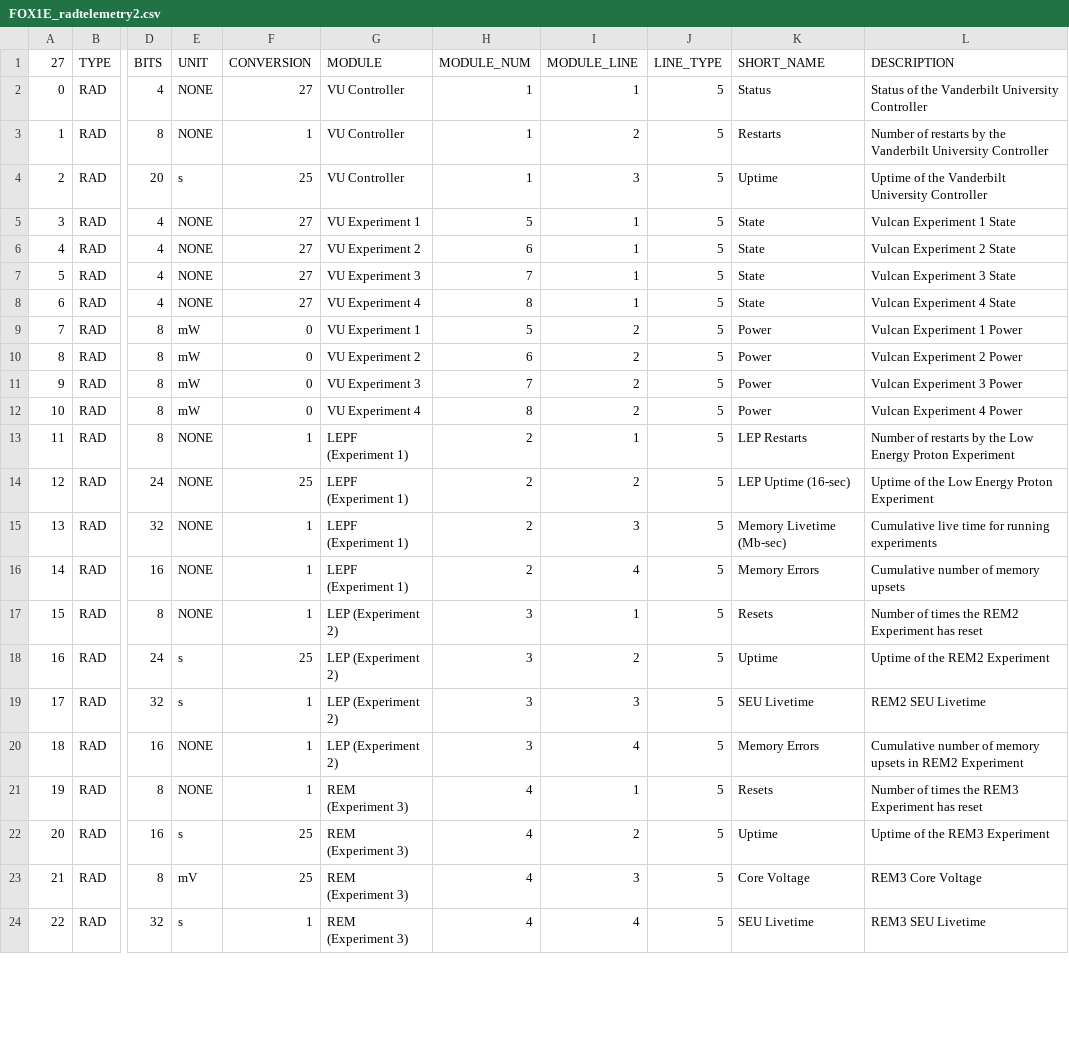
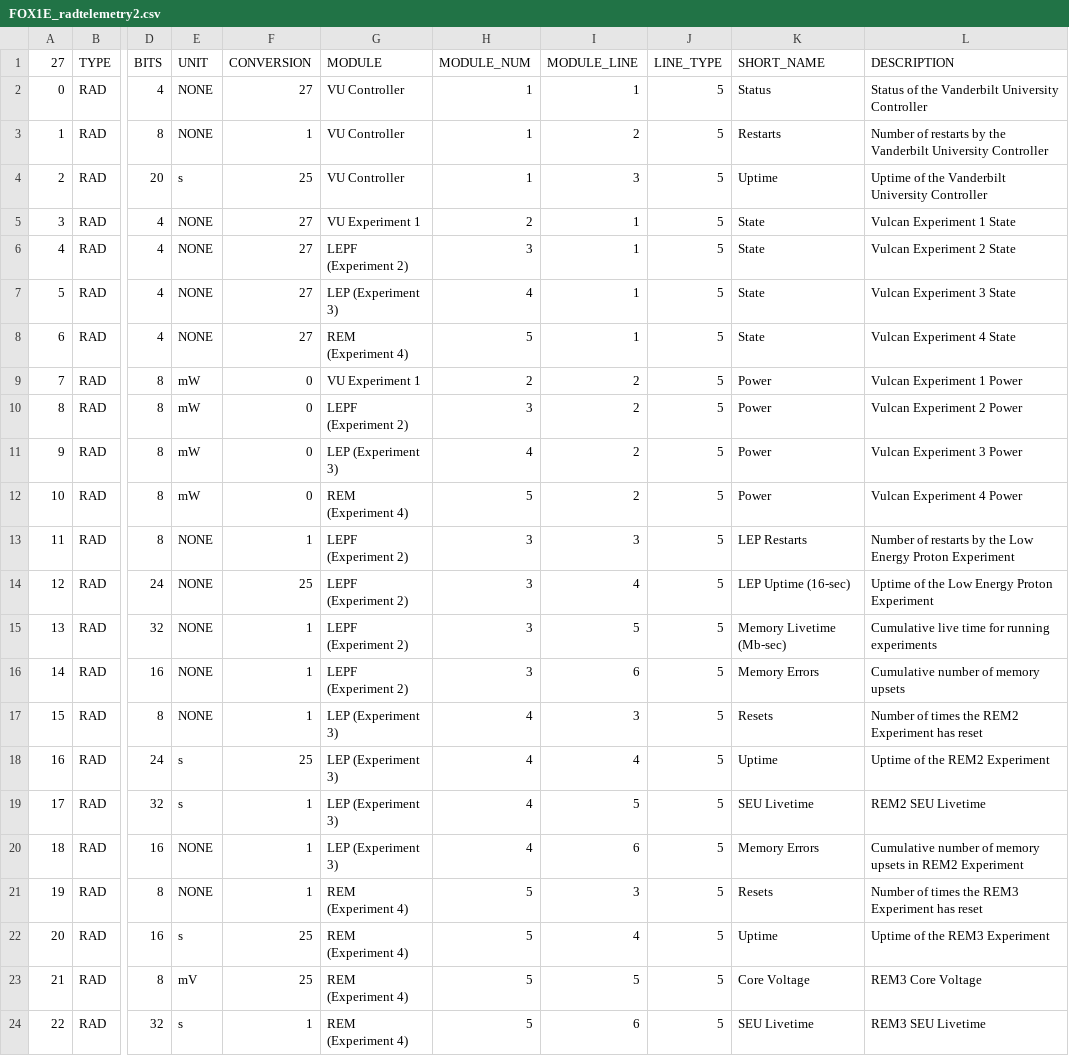
Before and after one commit to ac2cz/FoxTelem, a CSV file: spacecraft/FOX1E_radtelemetry2.csv, drawn as a sheet; only a part is shown, gaps mark what is left out; the diff covers the shown part only; the diff names each change by its address in the sheet, - before the commit and + after, or states it on an @@ line.

Commit message:
Addresses #412 updating the experiment labels

```diff
--- a/spacecraft/FOX1E_radtelemetry2.csv
+++ b/spacecraft/FOX1E_radtelemetry2.csv
-H5 (MODULE_NUM): 5
+H5 (MODULE_NUM): 2
-G6 (MODULE): VU Experiment 2
+G6 (MODULE): LEPF (Experiment 2)
-H6 (MODULE_NUM): 6
+H6 (MODULE_NUM): 3
-G7 (MODULE): VU Experiment 3
+G7 (MODULE): LEP (Experiment 3)
-H7 (MODULE_NUM): 7
+H7 (MODULE_NUM): 4
-G8 (MODULE): VU Experiment 4
+G8 (MODULE): REM (Experiment 4)
-H8 (MODULE_NUM): 8
+H8 (MODULE_NUM): 5
-H9 (MODULE_NUM): 5
+H9 (MODULE_NUM): 2
-G10 (MODULE): VU Experiment 2
+G10 (MODULE): LEPF (Experiment 2)
-H10 (MODULE_NUM): 6
+H10 (MODULE_NUM): 3
-G11 (MODULE): VU Experiment 3
+G11 (MODULE): LEP (Experiment 3)
-H11 (MODULE_NUM): 7
+H11 (MODULE_NUM): 4
-G12 (MODULE): VU Experiment 4
+G12 (MODULE): REM (Experiment 4)
-H12 (MODULE_NUM): 8
+H12 (MODULE_NUM): 5
-G13:G16 (MODULE): LEPF (Experiment 1)
+G13:G16 (MODULE): LEPF (Experiment 2)
-H13:H16 (MODULE_NUM): 2
+H13:H16 (MODULE_NUM): 3
-I13 (MODULE_LINE): 1
+I13 (MODULE_LINE): 3
-I14 (MODULE_LINE): 2
+I14 (MODULE_LINE): 4
-I15 (MODULE_LINE): 3
+I15 (MODULE_LINE): 5
-I16 (MODULE_LINE): 4
+I16 (MODULE_LINE): 6
-G17:G20 (MODULE): LEP (Experiment 2)
+G17:G20 (MODULE): LEP (Experiment 3)
-H17:H20 (MODULE_NUM): 3
+H17:H20 (MODULE_NUM): 4
-I17 (MODULE_LINE): 1
+I17 (MODULE_LINE): 3
-I18 (MODULE_LINE): 2
+I18 (MODULE_LINE): 4
-I19 (MODULE_LINE): 3
+I19 (MODULE_LINE): 5
-I20 (MODULE_LINE): 4
+I20 (MODULE_LINE): 6
-G21:G24 (MODULE): REM (Experiment 3)
+G21:G24 (MODULE): REM (Experiment 4)
-H21:H24 (MODULE_NUM): 4
+H21:H24 (MODULE_NUM): 5
-I21 (MODULE_LINE): 1
+I21 (MODULE_LINE): 3
-I22 (MODULE_LINE): 2
+I22 (MODULE_LINE): 4
-I23 (MODULE_LINE): 3
+I23 (MODULE_LINE): 5
-I24 (MODULE_LINE): 4
+I24 (MODULE_LINE): 6
```
Also changed, not shown: 4 edited cells elsewhere in this file, spacecraft/FOX1E_wodradtelemetry2.csv, 2 other files.
